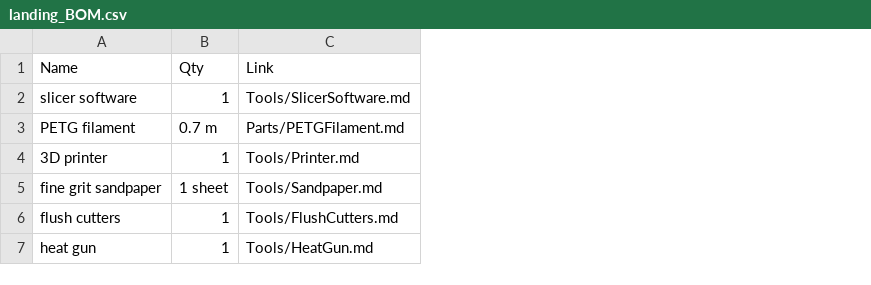
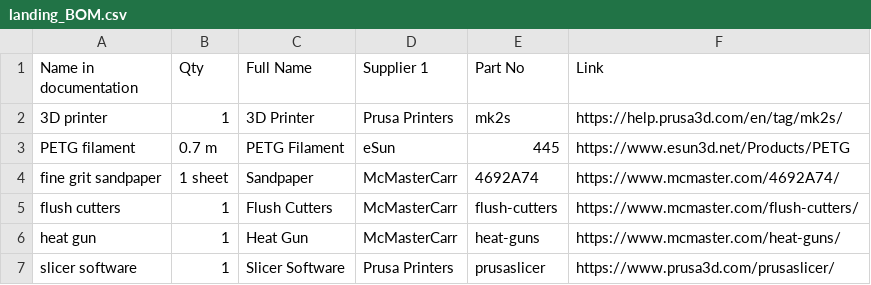
Before and after one commit to 7B-Things/braille-signage-generator, a CSV file: landing_BOM.csv, drawn as a sheet; removed rows and columns are numbered as before the commit, all else as after; the diff names each change by its address in the sheet, - before the commit and + after, or states it on an @@ line.

```diff
--- a/landing_BOM.csv
+++ b/landing_BOM.csv
-column C (Link), row 3: Parts/PETGFilament.md; rows 5-7: Tools/Sandpaper.md | Tools/FlushCutters.md | Tools/HeatGun.md
+column C (Full Name), rows 3-6: PETG Filament | Sandpaper | Flush Cutters | Heat Gun
+column D (Supplier 1), rows 3-6: eSun | McMasterCarr | McMasterCarr | McMasterCarr
+column E (Part No), rows 3-6: 445 | 4692A74 | flush-cutters | heat-guns
+column F (Link), rows 3-6: https://www.esun3d.net/Products/PETG | https://www.mcmaster.com/4692A74/ | https://www.mcmaster.com/flush-cutters/ | https://www.mcmaster.com/heat-guns/
-A1: Name
+A1: Name in documentation
@@ row 4 moved to row 2: 3D printer @@
@@ row 2 moved to row 7: slicer software @@
```
Also changed, not shown: 16 other files.
